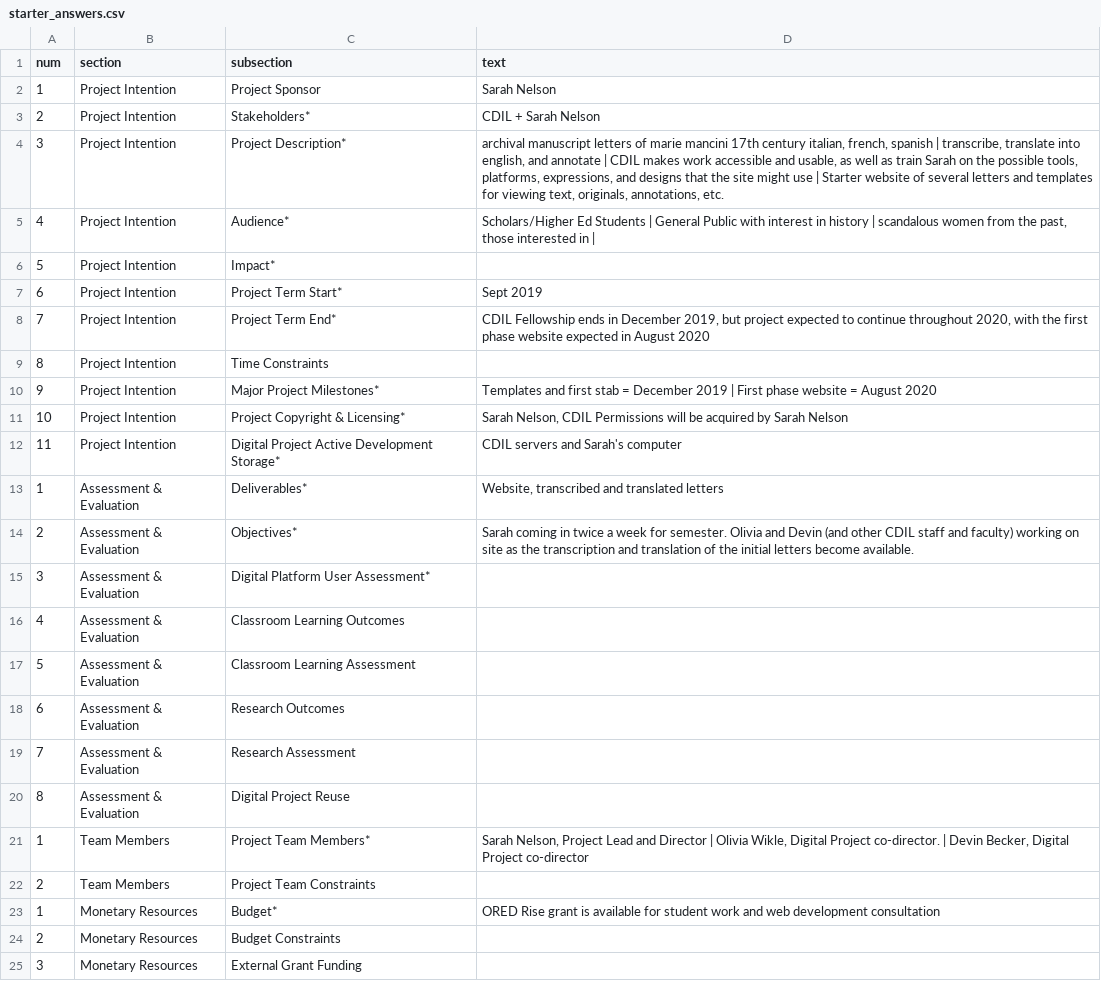
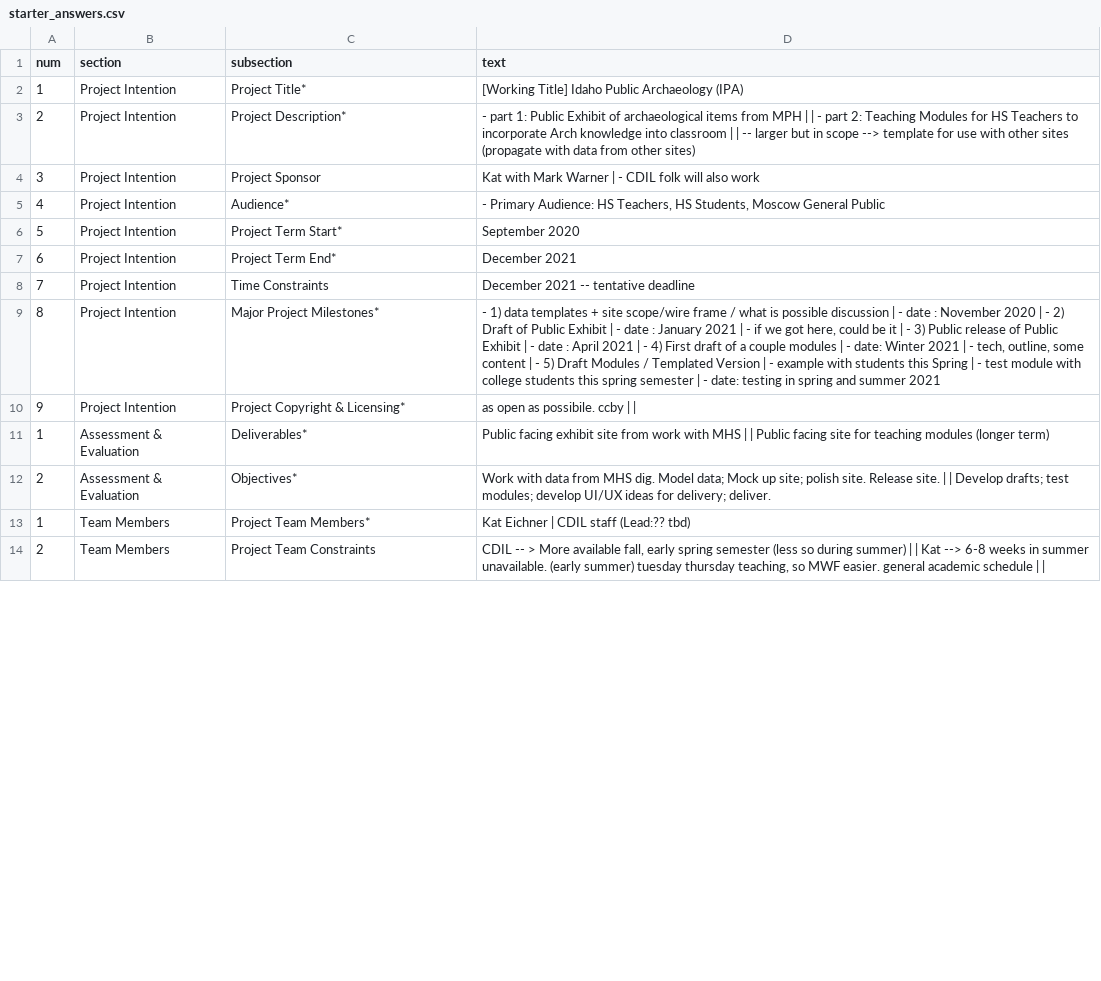
Before and after one commit to thecdil/project-manager-ipa, a CSV file: _data/starter_answers.csv, drawn as a sheet; only a part is shown; the diff covers the shown part only.

Commit message:
initial set up

```diff
--- a/_data/starter_answers.csv
+++ b/_data/starter_answers.csv
@@ -1,25 +1,14 @@
 num,section,subsection,text
-1,Project Intention,Project Sponsor,"Sarah Nelson"
-2,Project Intention,Stakeholders*,"CDIL + Sarah Nelson"
-3,Project Intention,Project Description*,"archival manuscript letters of marie mancini 17th century italian, french, spanish  |  transcribe, translate into english, and annotate | CDIL makes work accessible and usable, as well as train Sarah on the possible tools, platforms, expressions, and designs that the site might use | Starter website of several letters and templates for viewing text, originals, annotations, etc."
-4,Project Intention,Audience*,"Scholars/Higher Ed Students  |  General Public with interest in history  |  scandalous women from the past, those interested in  | "
-5,Project Intention,Impact*,
-6,Project Intention,Project Term Start*,"Sept 2019 "
-7,Project Intention,Project Term End*,"CDIL Fellowship ends in December 2019, but project expected to continue throughout 2020, with the first phase website expected in August 2020"
-8,Project Intention,Time Constraints,
-9,Project Intention,Major Project Milestones*,"Templates and first stab = December 2019  |  First phase website = August 2020 "
-10,Project Intention,Project Copyright & Licensing*,"Sarah Nelson, CDIL Permissions will be acquired by Sarah Nelson "
-11,Project Intention,Digital Project Active Development Storage*,"CDIL servers and Sarah's computer"
-1,Assessment & Evaluation,Deliverables*,"Website, transcribed and translated letters"
-2,Assessment & Evaluation,Objectives*,"Sarah coming in twice a week for semester. Olivia and Devin (and other CDIL staff and faculty) working on site as the transcription and translation of the initial letters become available. "
-3,Assessment & Evaluation,Digital Platform User Assessment*,
-4,Assessment & Evaluation,Classroom Learning Outcomes,
-5,Assessment & Evaluation,Classroom Learning Assessment,
-6,Assessment & Evaluation,Research Outcomes,
-7,Assessment & Evaluation,Research Assessment,
-8,Assessment & Evaluation,Digital Project Reuse,
-1,Team Members,Project Team Members*,"Sarah Nelson, Project Lead and Director  |  Olivia Wikle, Digital Project co-director.  |  Devin Becker, Digital Project co-director"
-2,Team Members,Project Team Constraints,
-1,Monetary Resources,Budget*,"ORED Rise grant is available for student work and web development consultation"
-2,Monetary Resources,Budget Constraints,
-3,Monetary Resources,External Grant Funding,
+1,Project Intention,Project Title*,"[Working Title] Idaho Public Archaeology (IPA) "
+2,Project Intention,Project Description*,"- part 1: Public Exhibit of archaeological items from MPH |  | - part 2: Teaching Modules for HS Teachers to incorporate Arch knowledge into classroom |  | -- larger but in scope --> template for use with other sites (propagate with data from other sites)"
+3,Project Intention,Project Sponsor,"Kat with Mark Warner | - CDIL folk will also work"
+4,Project Intention,Audience*,"- Primary Audience: HS Teachers, HS Students, Moscow General Public"
+5,Project Intention,Project Term Start*,"September 2020"
+6,Project Intention,Project Term End*,"December 2021"
+7,Project Intention,Time Constraints,"December 2021 -- tentative deadline"
+8,Project Intention,Major Project Milestones*,"- 1)  data templates + site scope/wire frame / what is possible discussion |    - date : November 2020 | - 2) Draft of Public Exhibit |    - date : January 2021 |    - if we got here, could be it | - 3) Public release of Public Exhibit |    - date : April 2021 | - 4) First draft of a couple modules |   - date: Winter 2021 |   - tech, outline, some content | - 5) Draft Modules / Templated Version  |   - example with students this Spring |   - test module with college students this spring semester |  - date: testing in spring and summer 2021"
+9,Project Intention,Project Copyright & Licensing*,"as open as possibile. ccby |  | "
+1,Assessment & Evaluation,Deliverables*,"Public facing exhibit site from work with MHS |  | Public facing site for teaching modules (longer term)"
+2,Assessment & Evaluation,Objectives*,"Work with data from MHS dig. Model data; Mock up site; polish site. Release site.  |  | Develop drafts; test modules; develop UI/UX ideas for delivery; deliver. "
+1,Team Members,Project Team Members*,"Kat Eichner | CDIL staff (Lead:?? tbd)"
+2,Team Members,Project Team Constraints,"CDIL -- > More available fall, early spring semester (less so during summer) |  | Kat --> 6-8 weeks in summer unavailable. (early summer) tuesday thursday teaching, so MWF easier. general academic schedule |  | "
```
Also changed, not shown: 25 removed rows and 7 edited cells elsewhere in this file, _data/people.csv, _data/timeline.csv, 6 other files.
